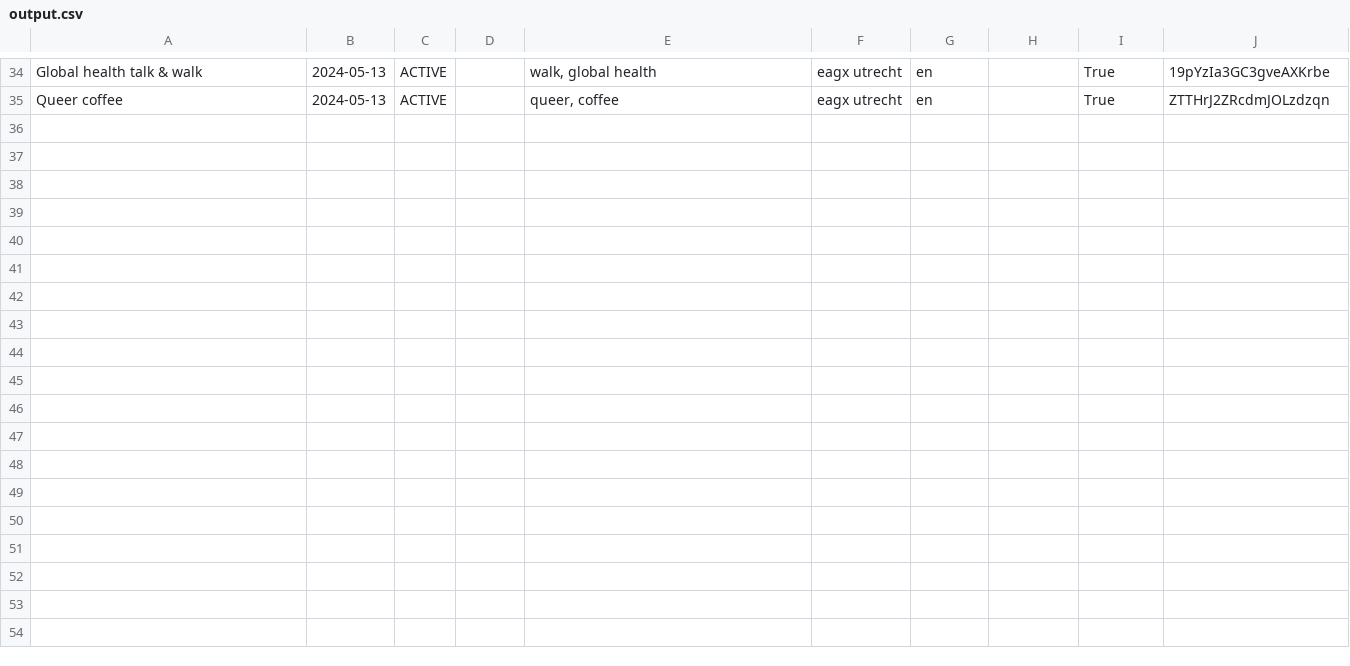
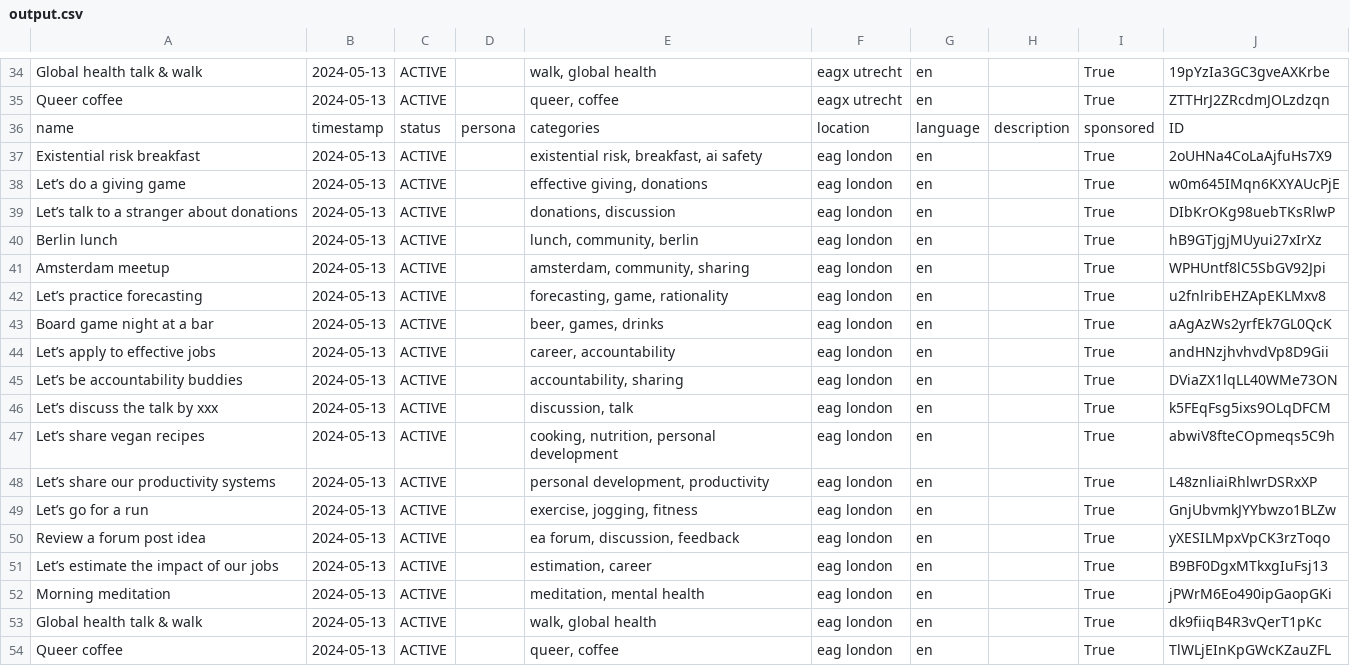
Before and after one commit to chrhartm/letss-templates, a CSV file: output.csv, drawn as a sheet; only a part is shown, gaps mark what is left out; the diff names each change by its address in the sheet, - before the commit and + after, or states it on an @@ line.

Commit message:
added EAG London

```diff
--- a/output.csv
+++ b/output.csv
+row 36: name | timestamp | status | persona | categories | location | language | description | sponsored | ID
+row 37: Existential risk breakfast | 2024-05-13 | ACTIVE |  | existential risk, breakfast, ai safety | eag london | en |  | True | 2oUHNa4CoLaAjfuHs7X9
+row 38: Let’s do a giving game | 2024-05-13 | ACTIVE |  | effective giving, donations | eag london | en |  | True | w0m645IMqn6KXYAUcPjE
+row 39: Let’s talk to a stranger about donations | 2024-05-13 | ACTIVE |  | donations, discussion | eag london | en |  | True | DIbKrOKg98uebTKsRlwP
+row 40: Berlin lunch | 2024-05-13 | ACTIVE |  | lunch, community, berlin | eag london | en |  | True | hB9GTjgjMUyui27xIrXz
+row 41: Amsterdam meetup | 2024-05-13 | ACTIVE |  | amsterdam, community, sharing | eag london | en |  | True | WPHUntf8lC5SbGV92Jpi
+row 42: Let’s practice forecasting | 2024-05-13 | ACTIVE |  | forecasting, game, rationality | eag london | en |  | True | u2fnlribEHZApEKLMxv8
+row 43: Board game night at a bar | 2024-05-13 | ACTIVE |  | beer, games, drinks | eag london | en |  | True | aAgAzWs2yrfEk7GL0QcK
+row 44: Let’s apply to effective jobs | 2024-05-13 | ACTIVE |  | career, accountability | eag london | en |  | True | andHNzjhvhvdVp8D9Gii
+row 45: Let’s be accountability buddies | 2024-05-13 | ACTIVE |  | accountability, sharing | eag london | en |  | True | DViaZX1lqLL40WMe73ON
+row 46: Let’s discuss the talk by xxx | 2024-05-13 | ACTIVE |  | discussion, talk | eag london | en |  | True | k5FEqFsg5ixs9OLqDFCM
+row 47: Let’s share vegan recipes | 2024-05-13 | ACTIVE |  | cooking, nutrition, personal development | eag london | en |  | True | abwiV8fteCOpmeqs5C9h
+row 48: Let’s share our productivity systems | 2024-05-13 | ACTIVE |  | personal development, productivity | eag london | en |  | True | L48znliaiRhlwrDSRxXP
+row 49: Let’s go for a run | 2024-05-13 | ACTIVE |  | exercise, jogging, fitness | eag london | en |  | True | GnjUbvmkJYYbwzo1BLZw
+row 50: Review a forum post idea | 2024-05-13 | ACTIVE |  | ea forum, discussion, feedback | eag london | en |  | True | yXESILMpxVpCK3rzToqo
+row 51: Let’s estimate the impact of our jobs | 2024-05-13 | ACTIVE |  | estimation, career | eag london | en |  | True | B9BF0DgxMTkxgIuFsj13
+row 52: Morning meditation | 2024-05-13 | ACTIVE |  | meditation, mental health | eag london | en |  | True | jPWrM6Eo490ipGaopGKi
+row 53: Global health talk & walk | 2024-05-13 | ACTIVE |  | walk, global health | eag london | en |  | True | dk9fiiqB4R3vQerT1pKc
+row 54: Queer coffee | 2024-05-13 | ACTIVE |  | queer, coffee | eag london | en |  | True | TlWLjEInKpGWcKZauZFL
```
Also changed, not shown: input.csv, 1 other file.
